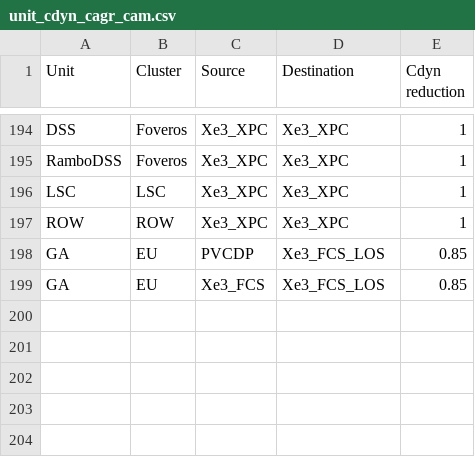
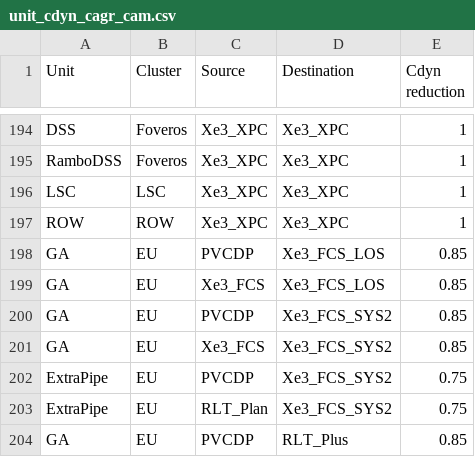
Before and after one commit to tushgarg20/Alps-ci-cd, a CSV file: Inputs/unit_cdyn_cagr_cam.csv, drawn as a sheet; only a part is shown, gaps mark what is left out.

```diff
--- a/Inputs/unit_cdyn_cagr_cam.csv
+++ b/Inputs/unit_cdyn_cagr_cam.csv
@@ -199 +199,6 @@ GA,EU,PVCDP,Xe3_FCS_LOS,0.85
 GA,EU,Xe3_FCS,Xe3_FCS_LOS,0.85
+GA,EU,PVCDP,Xe3_FCS_SYS2,0.85
+GA,EU,Xe3_FCS,Xe3_FCS_SYS2,0.85
+ExtraPipe,EU,PVCDP,Xe3_FCS_SYS2,0.75
+ExtraPipe,EU,RLT_Plan,Xe3_FCS_SYS2,0.75
+GA,EU,PVCDP,RLT_Plus,0.85
```
Also changed, not shown: Inputs/cdyn.csv, Inputs/process_cam.csv, 13 other files.
